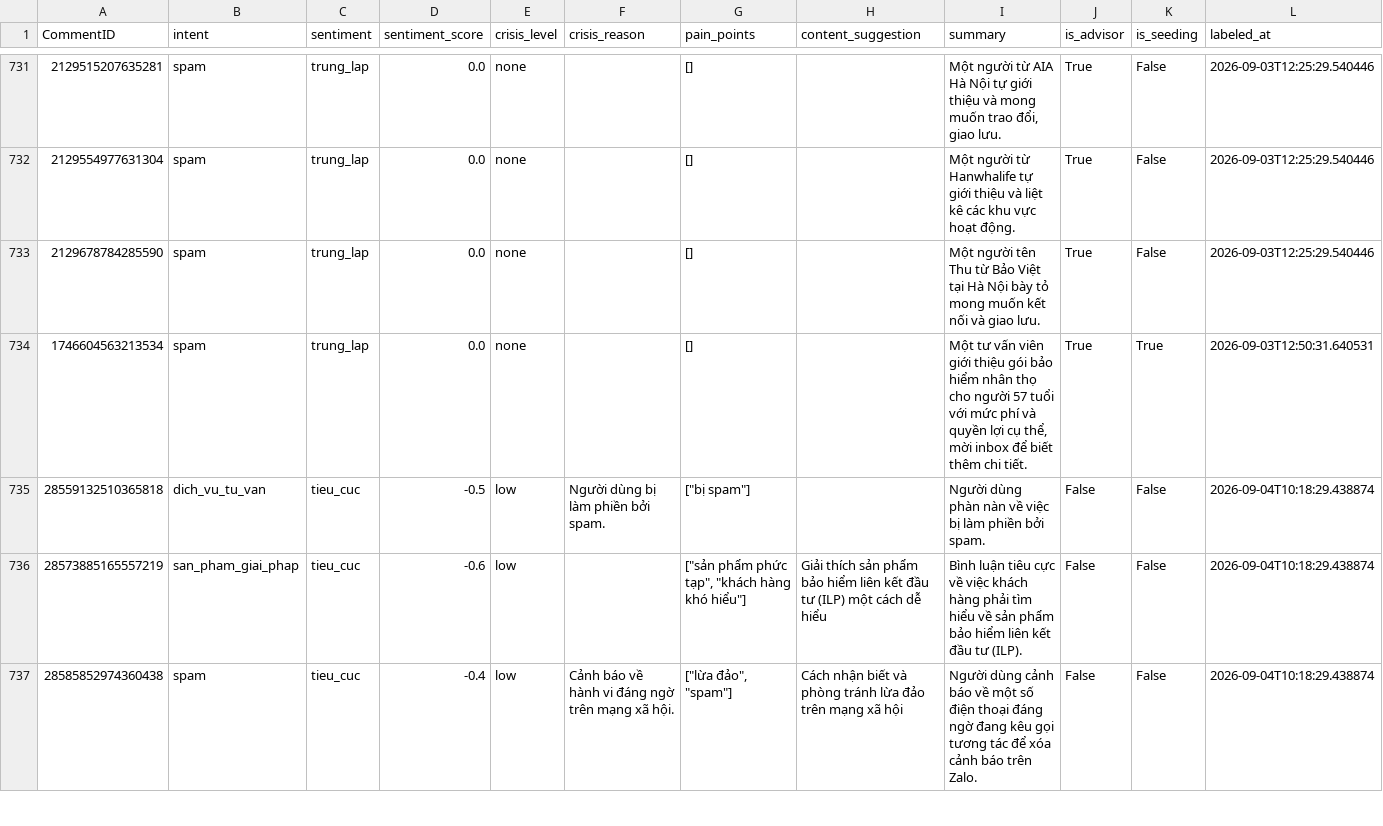
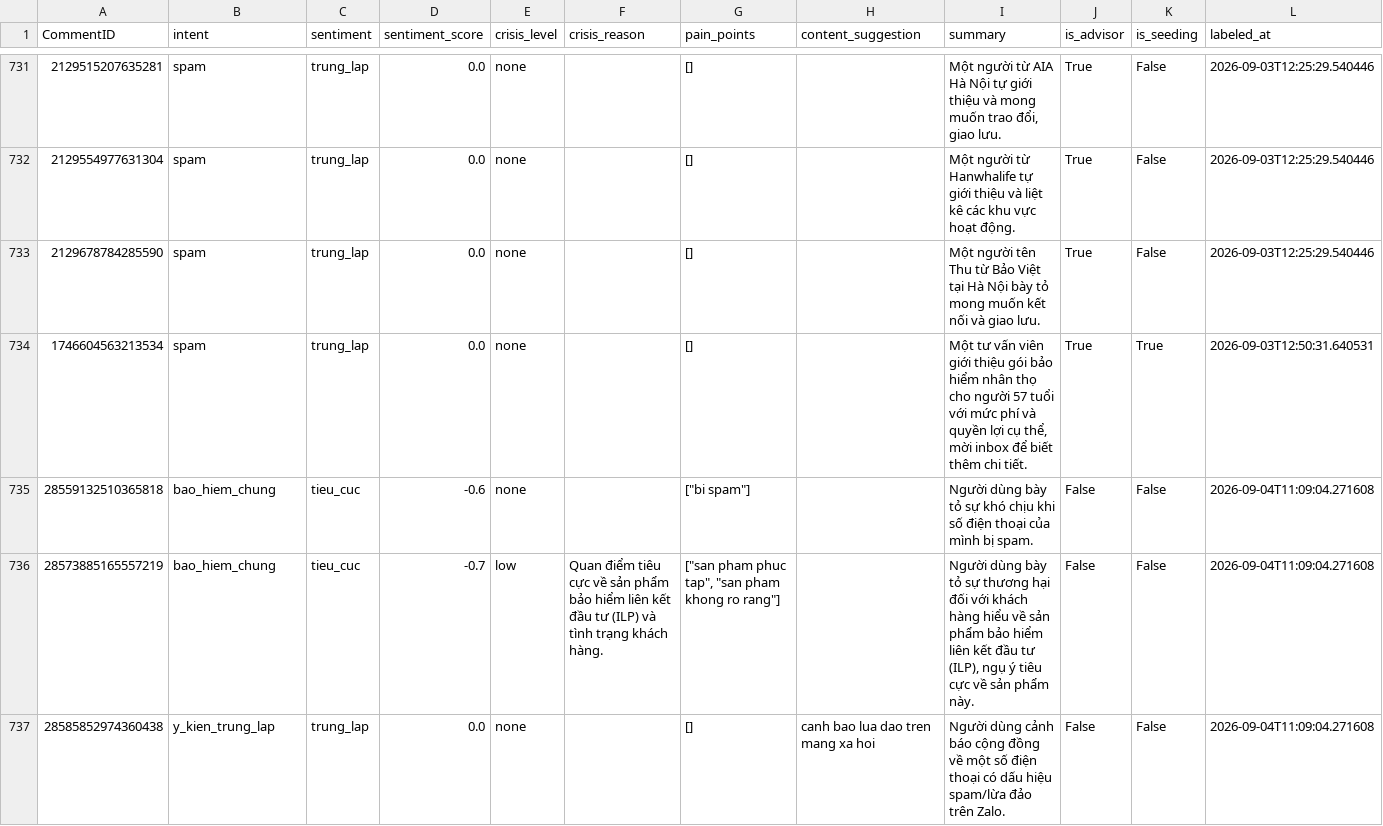
Before and after one commit to huongnguyen-lab/insurance-listening-dashboard, a CSV file: data_snapshot/ai_labels.csv, drawn as a sheet; only a part is shown, gaps mark what is left out; the diff covers the shown part only.

Commit message:
Apply final label rules to negative review set

```diff
--- a/data_snapshot/ai_labels.csv
+++ b/data_snapshot/ai_labels.csv
@@ -734,4 +734,4 @@ CommentID,intent,sentiment,sentiment_score,crisis_level,crisis_reason,pain_point
 1746604563213534,spam,trung_lap,0.0,none,,[],,"Một tư vấn viên giới thiệu gói bảo hiểm nhân thọ cho người 57 tuổi với mức phí và quyền lợi cụ thể, mời inbox để biết thêm chi tiết.",True,True,2026-09-03T12:50:31.640531
-28559132510365818,dich_vu_tu_van,tieu_cuc,-0.5,low,Người dùng bị làm phiền bởi spam.,"[""bị spam""]",,Người dùng phàn nàn về việc bị làm phiền bởi spam.,False,False,2026-09-04T10:18:29.438874
-28573885165557219,san_pham_giai_phap,tieu_cuc,-0.6,low,,"[""sản phẩm phức tạp"", ""khách hàng khó hiểu""]",Giải thích sản phẩm bảo hiểm liên kết đầu tư (ILP) một cách dễ hiểu,Bình luận tiêu cực về việc khách hàng phải tìm hiểu về sản phẩm bảo hiểm liên kết đầu tư (ILP).,False,False,2026-09-04T10:18:29.438874
-28585852974360438,spam,tieu_cuc,-0.4,low,Cảnh báo về hành vi đáng ngờ trên mạng xã hội.,"[""lừa đảo"", ""spam""]",Cách nhận biết và phòng tránh lừa đảo trên mạng xã hội,Người dùng cảnh báo về một số điện thoại đáng ngờ đang kêu gọi tương tác để xóa cảnh báo trên Zalo.,False,False,2026-09-04T10:18:29.438874
+28559132510365818,bao_hiem_chung,tieu_cuc,-0.6,none,,"[""bi spam""]",,Người dùng bày tỏ sự khó chịu khi số điện thoại của mình bị spam.,False,False,2026-09-04T11:09:04.271608
+28573885165557219,bao_hiem_chung,tieu_cuc,-0.7,low,Quan điểm tiêu cực về sản phẩm bảo hiểm liên kết đầu tư (ILP) và tình trạng khách hàng.,"[""san pham phuc tap"", ""san pham khong ro rang""]",,"Người dùng bày tỏ sự thương hại đối với khách hàng hiểu về sản phẩm bảo hiểm liên kết đầu tư (ILP), ngụ ý tiêu cực về sản phẩm này.",False,False,2026-09-04T11:09:04.271608
+28585852974360438,y_kien_trung_lap,trung_lap,0.0,none,,[],canh bao lua dao tren mang xa hoi,Người dùng cảnh báo cộng đồng về một số điện thoại có dấu hiệu spam/lừa đảo trên Zalo.,False,False,2026-09-04T11:09:04.271608
```
Also changed, not shown: 120 edited cells elsewhere in this file, data_snapshot/crisis_alerts.csv, data_snapshot/output/community_post_report.csv, 2 other files.
